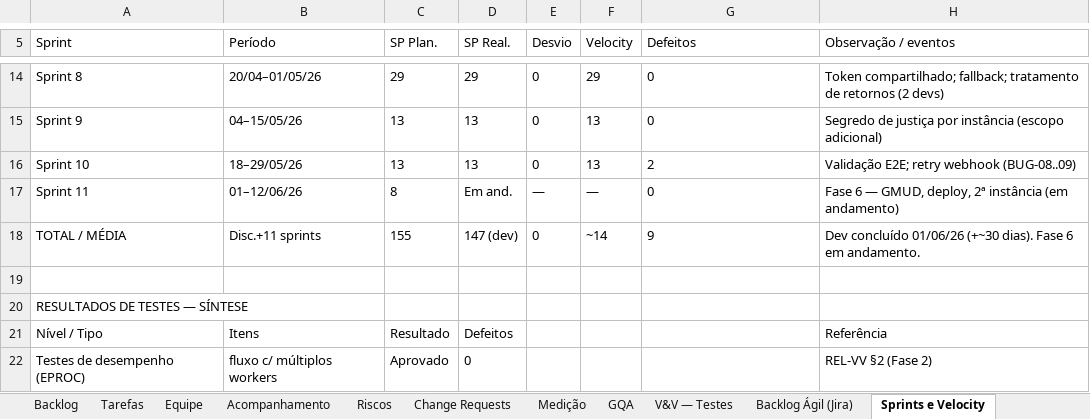
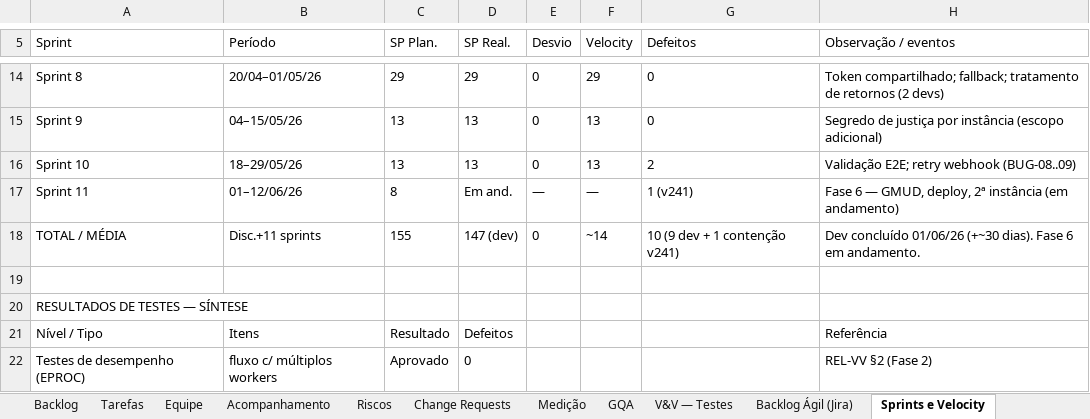
Before and after one commit to abraao05/MPS-repository, an Excel workbook: mps-nivel-c/oficial/04_registros/AASP_CNJ/GEST-AASPCNJ01_Planilha-de-Gestao-do-Projeto.xlsx, sheet Sprints e Velocity, drawn as a sheet; only a part is shown, gaps mark what is left out; values as stored, in another font and other column widths than the file's, no borders; the diff names each change by its address in the sheet, - before the commit and + after, or states it on an @@ line.

```diff
--- a/mps-nivel-c/oficial/04_registros/AASP_CNJ/GEST-AASPCNJ01_Planilha-de-Gestao-do-Projeto.xlsx (sheet Sprints e Velocity)
+++ b/mps-nivel-c/oficial/04_registros/AASP_CNJ/GEST-AASPCNJ01_Planilha-de-Gestao-do-Projeto.xlsx (sheet Sprints e Velocity)
-G17 (Defeitos): 0
+G17 (Defeitos): 1 (v241)
-G18 (Defeitos): 9
+G18 (Defeitos): 10 (9 dev + 1 contenção v241)
```
Also changed, not shown: sheet Tarefas, sheet Visão Geral, mps-nivel-c/oficial/04_registros/AASP_Andamento-Processuais/GEST-AASPAP01_Planilha-de-Gestao-do-Projeto.xlsx, 12 other files.
